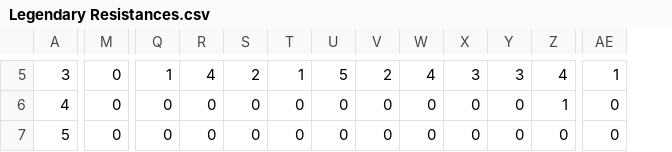
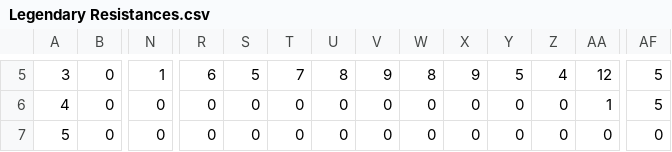
Before and after one commit to MackenzieCreamer/DSE-Project, a CSV file: Legendary Resistances.csv, drawn as a sheet; only a part is shown, gaps mark what is left out; addresses are those after the commit; the diff covers the shown part only; the diff names each change by its address in the sheet, - before the commit and + after, or states it on an @@ line.

```diff
--- a/Legendary Resistances.csv
+++ b/Legendary Resistances.csv
+column B, rows 5-7: all 0
-N5: 0
+N5: 1
-R5: 1
+R5: 6
-S5: 4
+S5: 5
-T5: 2
+T5: 7
-U5: 1
+U5: 8
-V5: 5
+V5: 9
-W5: 2
+W5: 8
-X5: 4
+X5: 9
-Y5: 3
+Y5: 5
-Z5: 3
+Z5: 4
-AA5: 4
+AA5: 12
-AF5: 1
+AF5: 5
-AF6: 0
+AF6: 5
```
Also changed, not shown: 36 edited cells elsewhere in this file, cImm.csv, dResists.csv, 4 other files.
